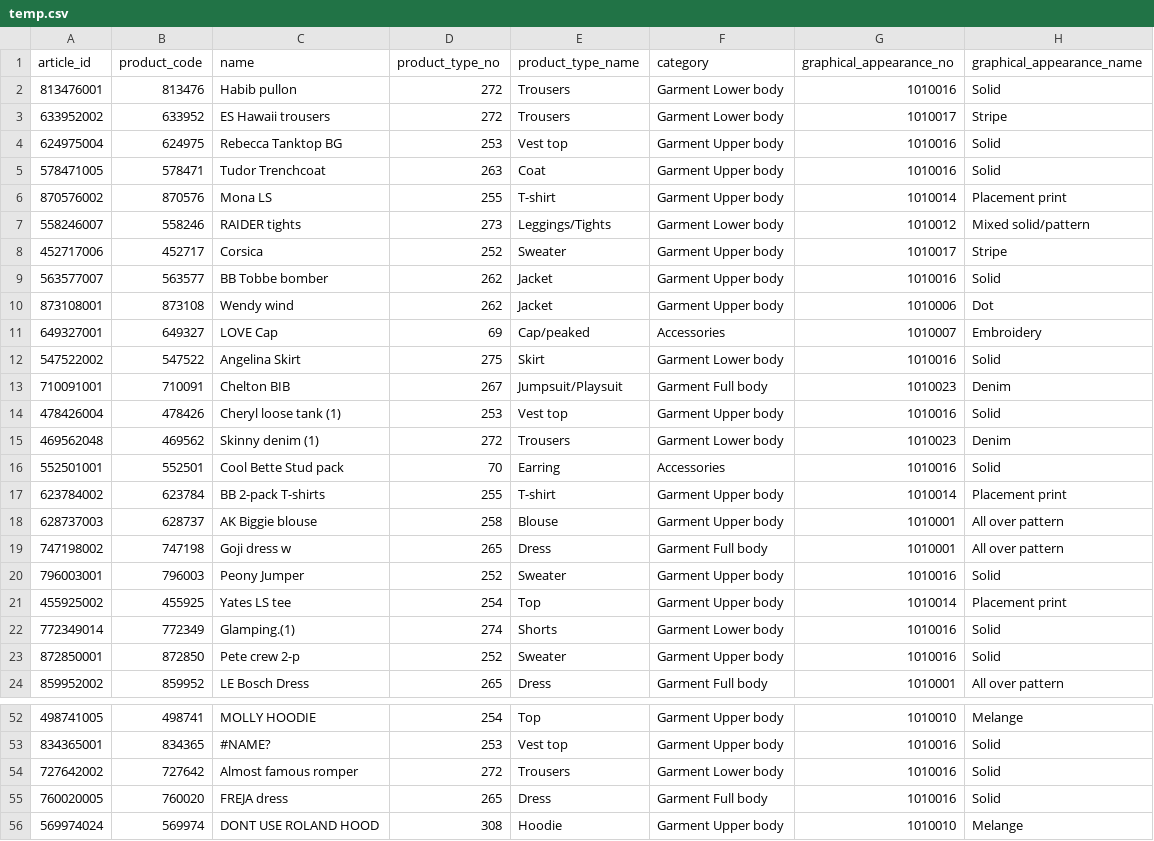
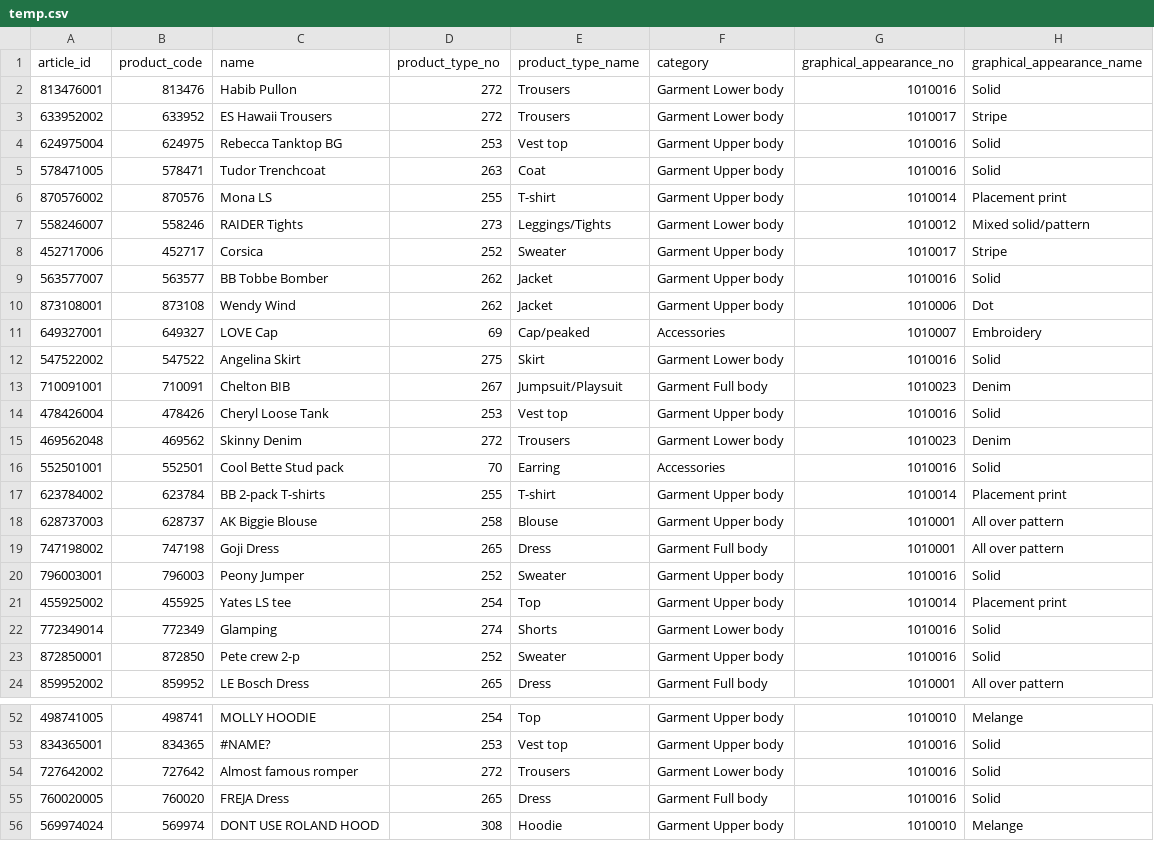
Before and after one commit to DevinduSamarasinghe/RunwayX, a CSV file: server/itemBackend/ML/temp.csv, drawn as a sheet; only a part is shown, gaps mark what is left out; the diff covers the shown part only; the diff names each change by its address in the sheet, - before the commit and + after, or states it on an @@ line.

```diff
--- a/server/itemBackend/ML/temp.csv
+++ b/server/itemBackend/ML/temp.csv
-C2 (name): Habib pullon
+C2 (name): Habib Pullon
-C3 (name): ES Hawaii trousers
+C3 (name): ES Hawaii Trousers
-C7 (name): RAIDER tights
+C7 (name): RAIDER Tights
-C9 (name): BB Tobbe bomber
+C9 (name): BB Tobbe Bomber
-C10 (name): Wendy wind
+C10 (name): Wendy Wind
-C14 (name): Cheryl loose tank (1)
+C14 (name): Cheryl Loose Tank
-C15 (name): Skinny denim (1)
+C15 (name): Skinny Denim
-C18 (name): AK Biggie blouse
+C18 (name): AK Biggie Blouse
-C19 (name): Goji dress w
+C19 (name): Goji Dress
-C22 (name): Glamping.(1)
+C22 (name): Glamping
-C55 (name): FREJA dress
+C55 (name): FREJA Dress
```
Also changed, not shown: 6 edited cells elsewhere in this file, 3 other files.
